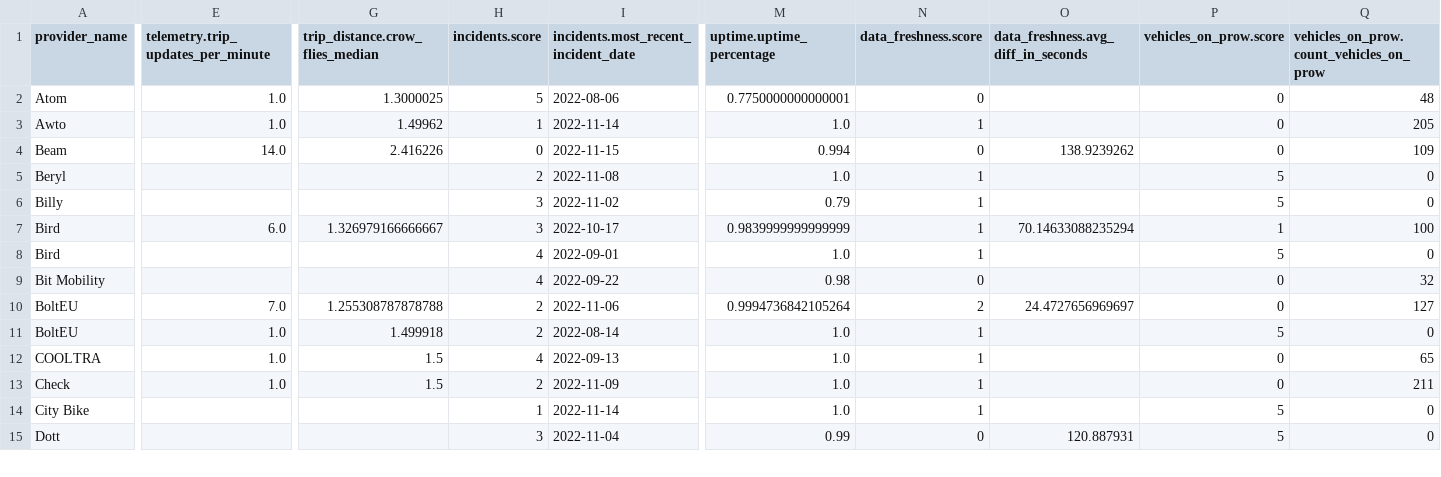
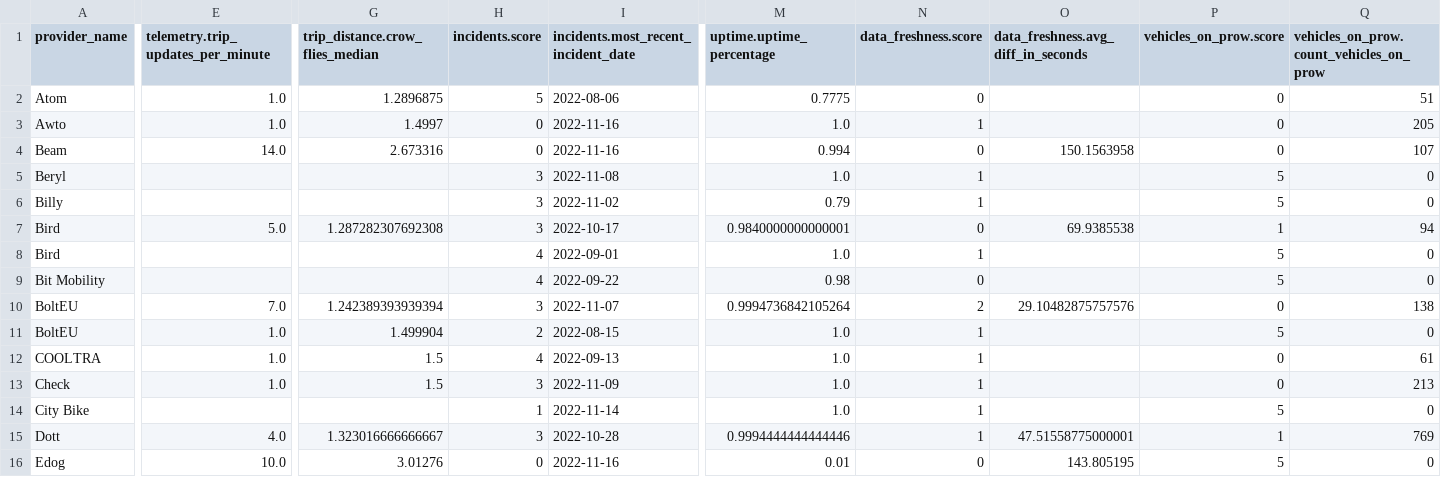
Before and after one commit to vianova-io/sli_feeds, a CSV file: sli_scores.csv, drawn as a sheet; only a part is shown, gaps mark what is left out; removed rows and columns are numbered as before the commit, all else as after; rows hold the shown columns only; the diff covers the shown part only; the diff names each change by its address in the sheet, - before the commit and + after, or states it on an @@ line.

Commit message:
feat: new version of feeds SLI

```diff
--- a/sli_scores.csv
+++ b/sli_scores.csv
-G2 (trip_distance.crow_flies_median): 1.3000025
+G2 (trip_distance.crow_flies_median): 1.2896875
-M2 (uptime.uptime_percentage): 0.7750000000000001
+M2 (uptime.uptime_percentage): 0.7775
-Q2: 48
+Q2: 51
-G3 (trip_distance.crow_flies_median): 1.49962
+G3 (trip_distance.crow_flies_median): 1.4997
-H3 (incidents.score): 1
+H3 (incidents.score): 0
-I3: 2022-11-14
+I3: 2022-11-16
-G4 (trip_distance.crow_flies_median): 2.416226
+G4 (trip_distance.crow_flies_median): 2.673316
-I4: 2022-11-15
+I4: 2022-11-16
-O4: 138.9239262
+O4: 150.1563958
-Q4: 109
+Q4: 107
-H5 (incidents.score): 2
+H5 (incidents.score): 3
-E7: 6.0
+E7: 5.0
-G7 (trip_distance.crow_flies_median): 1.326979166666667
+G7 (trip_distance.crow_flies_median): 1.287282307692308
-M7 (uptime.uptime_percentage): 0.9839999999999999
+M7 (uptime.uptime_percentage): 0.9840000000000001
-N7 (data_freshness.score): 1
+N7 (data_freshness.score): 0
-O7: 70.14633088235294
+O7: 69.9385538
-Q7: 100
+Q7: 94
-P9 (vehicles_on_prow.score): 0
+P9 (vehicles_on_prow.score): 5
-Q9: 32
+Q9: 0
-G10 (trip_distance.crow_flies_median): 1.255308787878788
+G10 (trip_distance.crow_flies_median): 1.242389393939394
-H10 (incidents.score): 2
+H10 (incidents.score): 3
-I10: 2022-11-06
+I10: 2022-11-07
-O10: 24.4727656969697
+O10: 29.10482875757576
-Q10: 127
+Q10: 138
-G11 (trip_distance.crow_flies_median): 1.499918
+G11 (trip_distance.crow_flies_median): 1.499904
-I11: 2022-08-14
+I11: 2022-08-15
-Q12: 65
+Q12: 61
-H13 (incidents.score): 2
+H13 (incidents.score): 3
-Q13: 211
+Q13: 213
-row 15: Dott |  |  | 3 | 2022-11-04 | 0.99 | 0 | 120.887931 | 5 | 0
+row 15: Dott | 4.0 | 1.323016666666667 | 3 | 2022-10-28 | 0.9994444444444446 | 1 | 47.51558775000001 | 1 | 769
+row 16: Edog | 10.0 | 3.01276 | 0 | 2022-11-16 | 0.01 | 0 | 143.805195 | 5 | 0
```
Also changed, not shown: 89 edited cells elsewhere in this file, 1 other file.
